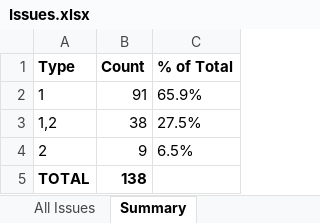
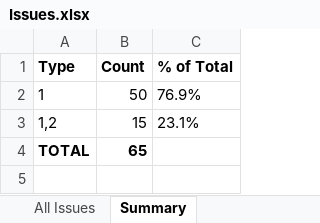
Before and after one commit to ChenziqiAdam/SWE-bench, an Excel workbook: Issues.xlsx, sheet Summary, drawn as a sheet; values as stored, in another font and other column widths than the file's, no borders; removed rows and columns are numbered as before the commit, all else as after; the diff names each change by its address in the sheet, - before the commit and + after, or states it on an @@ line.

```diff
--- a/Issues.xlsx (sheet Summary)
+++ b/Issues.xlsx (sheet Summary)
-B2 (Count): 91
+B2 (Count): 50
-C2 (% of Total): 65.9%
+C2 (% of Total): 76.9%
-B3 (Count): 38
+B3 (Count): 15
-C3 (% of Total): 27.5%
+C3 (% of Total): 23.1%
-row 4: 2 | 9 | 6.5%
-B4 (Count): 138
+B4 (Count): 65
```
Also changed, not shown: sheet All Issues.
